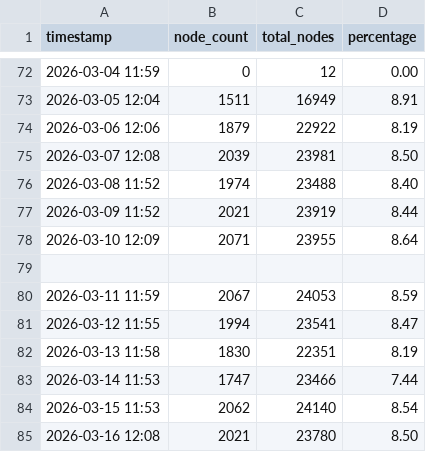
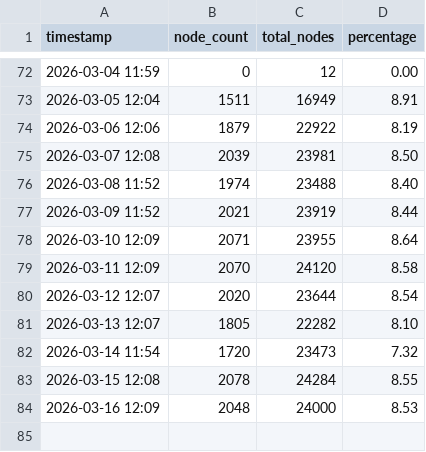
Before and after one commit to d18c7db/bip110-tracker, a CSV file: data.csv, drawn as a sheet; only a part is shown, gaps mark what is left out.

Commit message:
Update data.csv

```diff
--- a/data.csv
+++ b/data.csv
@@ -78,8 +78,7 @@ timestamp,node_count,total_nodes,percentage
 2026-03-10 12:09,2071,23955,8.64
-
-2026-03-11 11:59,2067,24053,8.59
-2026-03-12 11:55,1994,23541,8.47
-2026-03-13 11:58,1830,22351,8.19
-2026-03-14 11:53,1747,23466,7.44
-2026-03-15 11:53,2062,24140,8.54
-2026-03-16 12:08,2021,23780,8.50
+2026-03-11 12:09,2070,24120,8.58
+2026-03-12 12:07,2020,23644,8.54
+2026-03-13 12:07,1805,22282,8.10
+2026-03-14 11:54,1720,23473,7.32
+2026-03-15 12:08,2078,24284,8.55
+2026-03-16 12:09,2048,24000,8.53
```
